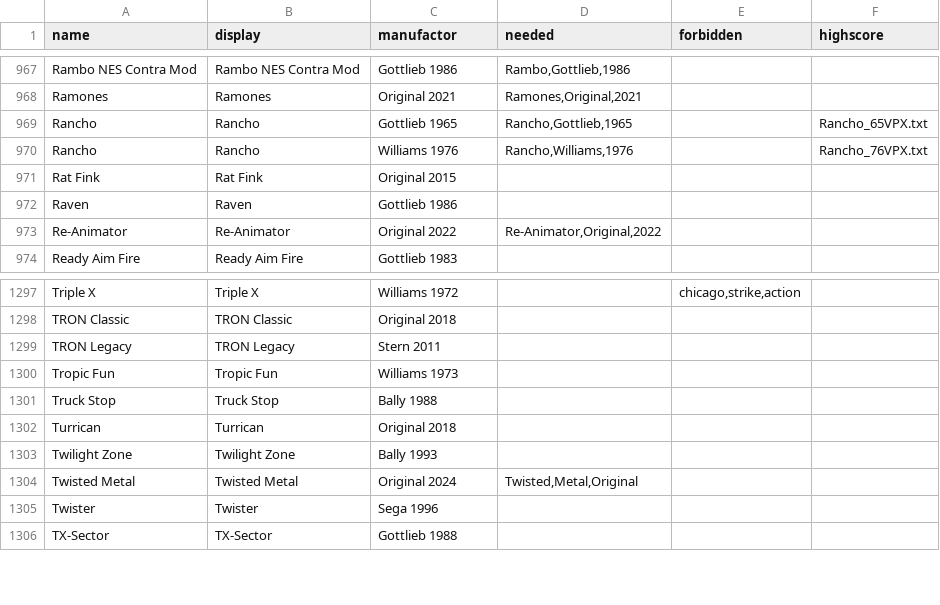
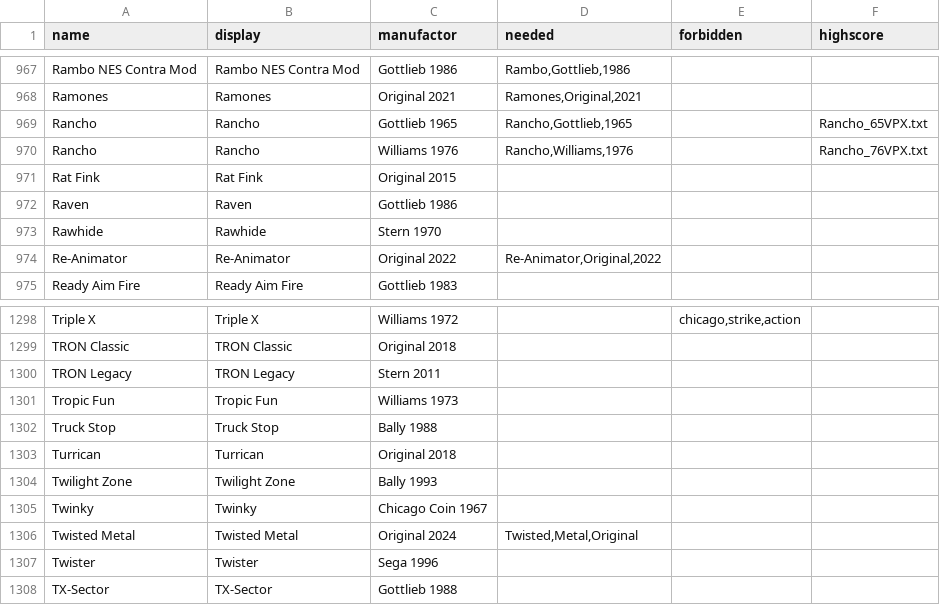
Before and after one commit to BA5T1/tablearray, a CSV file: tablearray.csv, drawn as a sheet; only a part is shown, gaps mark what is left out.

Commit message:
Update tablearray.csv
Twinky, Rawhide

```diff
--- a/tablearray.csv
+++ b/tablearray.csv
@@ -972,2 +972,3 @@ Rat Fink,Rat Fink,Original 2015,,,
 Raven,Raven,Gottlieb 1986,,,
+Rawhide,Rawhide,Stern 1970,,,
 Re-Animator,Re-Animator,Original 2022,"Re-Animator,Original,2022",,
@@ -1303,2 +1304,3 @@ Turrican,Turrican,Original 2018,,,
 Twilight Zone,Twilight Zone,Bally 1993,,,
+Twinky,Twinky,Chicago Coin 1967,,,
 Twisted Metal,Twisted Metal,Original 2024,"Twisted,Metal,Original",,
```
